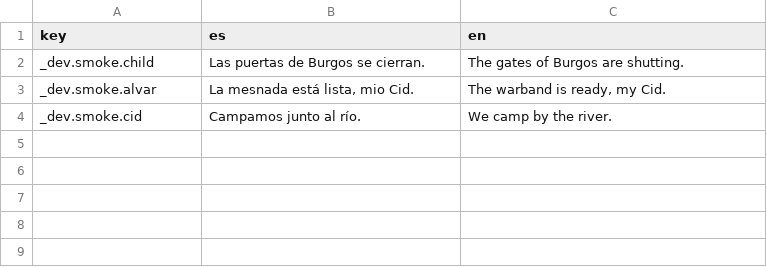
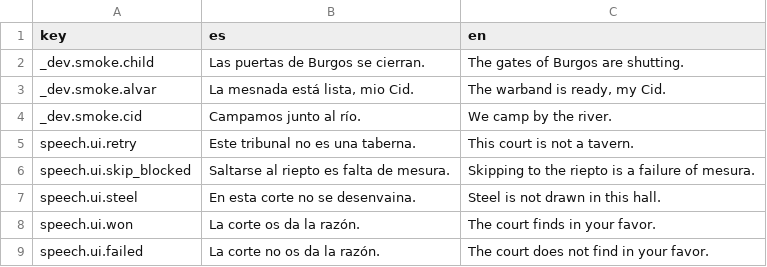
Before and after one commit to lqborges/mio-cid, a CSV file: content/locales/strings.csv, drawn as a sheet; the diff names each change by its address in the sheet, - before the commit and + after, or states it on an @@ line.

Commit message:
PR-34 SpeechTrial runtime
Asks, retry-without-commit, skip-blocked, tests.

```diff
--- a/content/locales/strings.csv
+++ b/content/locales/strings.csv
+row 5: speech.ui.retry | Este tribunal no es una taberna. | This court is not a tavern.
+row 6: speech.ui.skip_blocked | Saltarse al riepto es falta de mesura. | Skipping to the riepto is a failure of mesura.
+row 7: speech.ui.steel | En esta corte no se desenvaina. | Steel is not drawn in this hall.
+row 8: speech.ui.won | La corte os da la razón. | The court finds in your favor.
+row 9: speech.ui.failed | La corte no os da la razón. | The court does not find in your favor.
```
Also changed, not shown: 9 other files.
